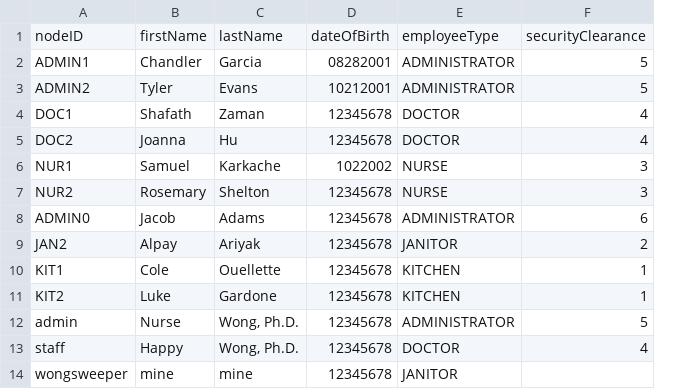
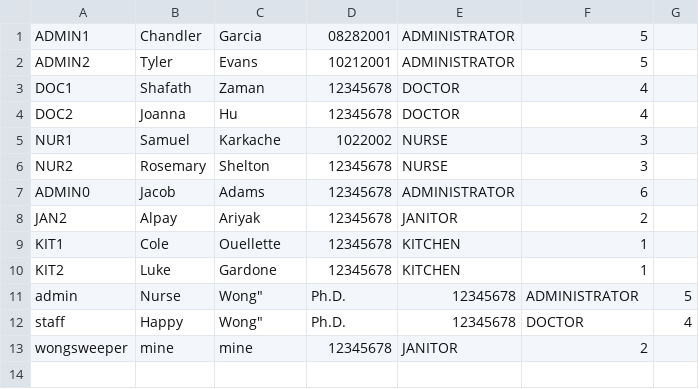
Before and after one commit to CS3733-D22-Team-D/CS3733-D22-Team-D-SanitationRequestAPI, a CSV file: Employee_save.csv (was src/main/resources/Employee.csv), drawn as a sheet; removed rows and columns are numbered as before the commit, all else as after; the diff names each change by its address in the sheet, - before the commit and + after, or states it on an @@ line.

```diff
--- a/src/main/resources/Employee.csv
+++ b/Employee_save.csv
+column G, rows 11-12: 5 | 4
-row 1: nodeID | firstName | lastName | dateOfBirth | employeeType | securityClearance
-C11:C12: Wong, Ph.D.
+C11:C12: Wong"
-D11:D12: 12345678
+D11:D12: Ph.D.
-E11: ADMINISTRATOR
+E11: 12345678
-F11: 5
+F11: ADMINISTRATOR
-E12: DOCTOR
+E12: 12345678
-F12: 4
+F12: DOCTOR
-F13: (empty)
+F13: 2
```
Also changed, not shown: 45 other files.
